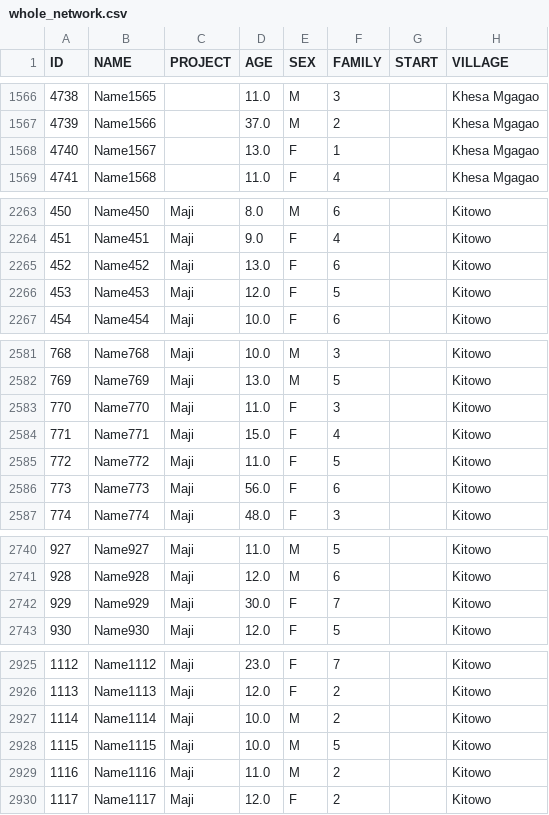
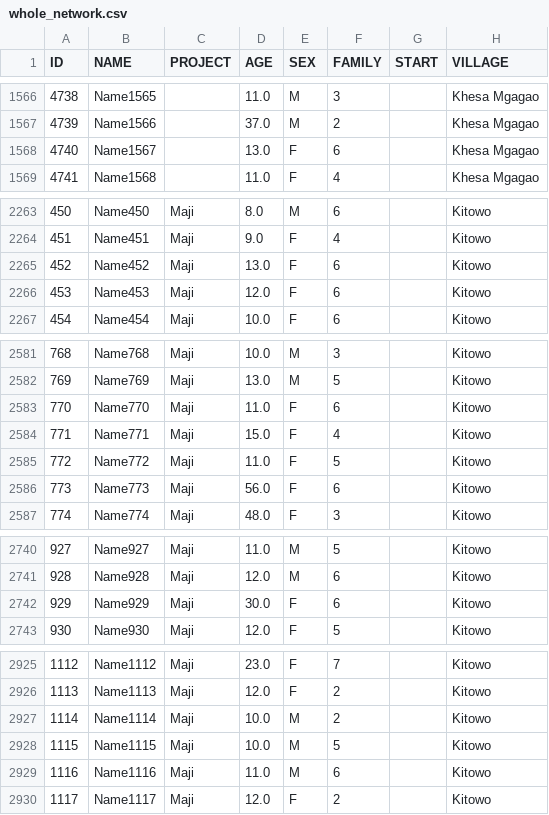
Before and after one commit to giorgiasampo/Tulime, a CSV file: projects_csv/villages/whole_network.csv, drawn as a sheet; only a part is shown, gaps mark what is left out; the diff covers the shown part only.

```diff
--- a/projects_csv/villages/whole_network.csv
+++ b/projects_csv/villages/whole_network.csv
@@ -1567,3 +1567,3 @@ ID,NAME,PROJECT,AGE,SEX,FAMILY,START,VILLAGE
 4739,Name1566,,37.0,M,2,,Khesa Mgagao
-4740,Name1567,,13.0,F,1,,Khesa Mgagao
+4740,Name1567,,13.0,F,6,,Khesa Mgagao
 4741,Name1568,,11.0,F,4,,Khesa Mgagao
@@ -2265,3 +2265,3 @@ ID,NAME,PROJECT,AGE,SEX,FAMILY,START,VILLAGE
 452,Name452,Maji,13.0,F,6,,Kitowo
-453,Name453,Maji,12.0,F,5,,Kitowo
+453,Name453,Maji,12.0,F,6,,Kitowo
 454,Name454,Maji,10.0,F,6,,Kitowo
@@ -2582,3 +2582,3 @@ ID,NAME,PROJECT,AGE,SEX,FAMILY,START,VILLAGE
 769,Name769,Maji,13.0,M,5,,Kitowo
-770,Name770,Maji,11.0,F,3,,Kitowo
+770,Name770,Maji,11.0,F,6,,Kitowo
 771,Name771,Maji,15.0,F,4,,Kitowo
@@ -2741,3 +2741,3 @@ ID,NAME,PROJECT,AGE,SEX,FAMILY,START,VILLAGE
 928,Name928,Maji,12.0,M,6,,Kitowo
-929,Name929,Maji,30.0,F,7,,Kitowo
+929,Name929,Maji,30.0,F,6,,Kitowo
 930,Name930,Maji,12.0,F,5,,Kitowo
@@ -2928,3 +2928,3 @@ ID,NAME,PROJECT,AGE,SEX,FAMILY,START,VILLAGE
 1115,Name1115,Maji,10.0,M,5,,Kitowo
-1116,Name1116,Maji,11.0,M,2,,Kitowo
+1116,Name1116,Maji,11.0,M,6,,Kitowo
 1117,Name1117,Maji,12.0,F,2,,Kitowo
```
Also changed, not shown: 26 edited cells elsewhere in this file, 10 other files.
